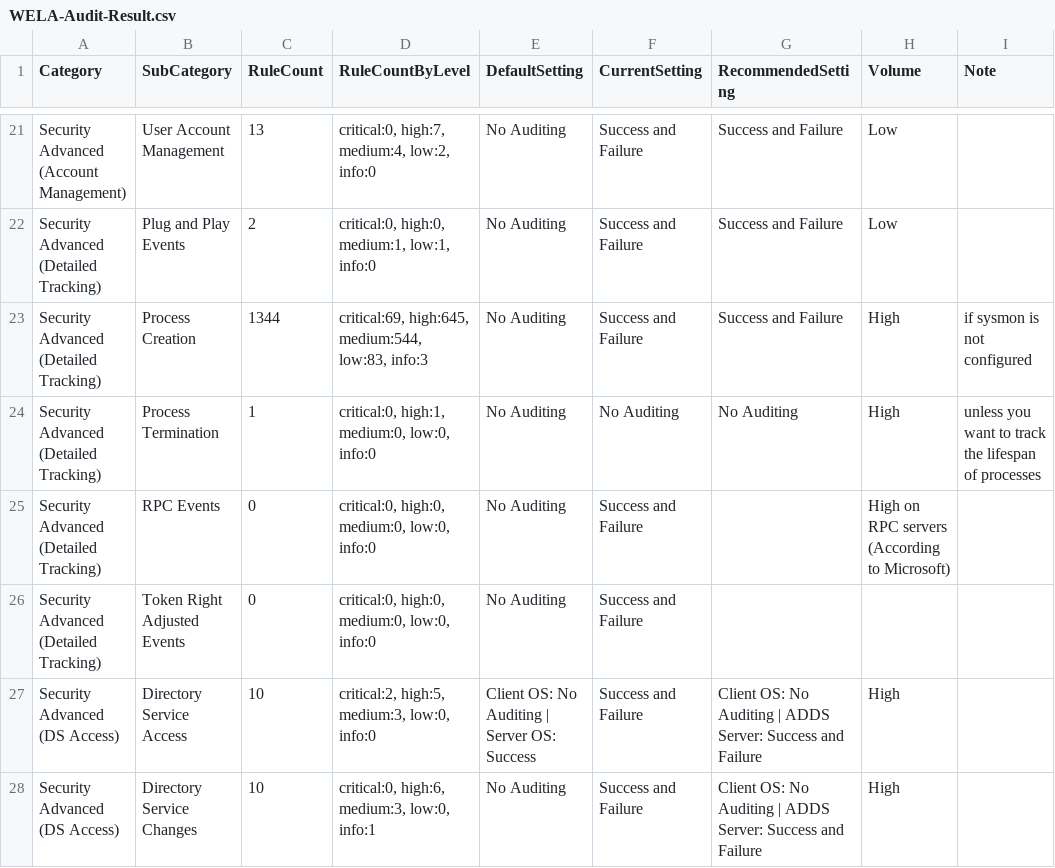
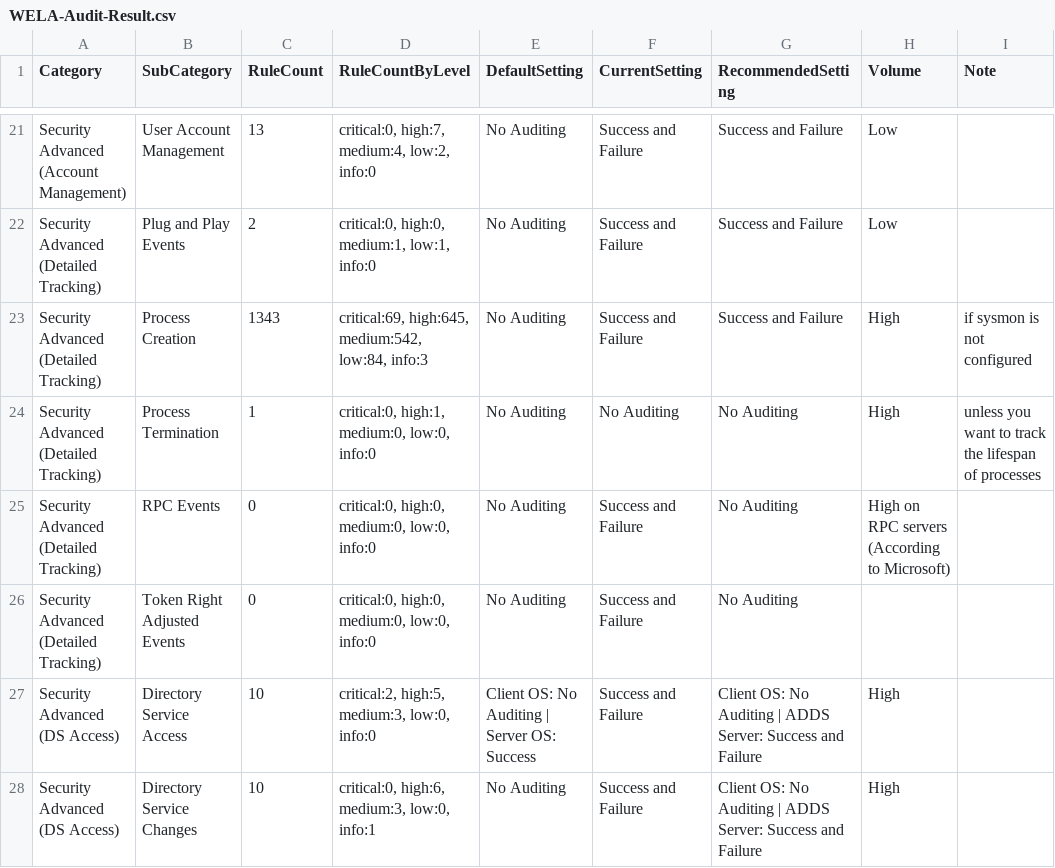
Before and after one commit to Yamato-Security/EventLog-Baseline-Guide, a CSV file: data/YamatoSecurity/WELA-Audit-Result.csv, drawn as a sheet; only a part is shown, gaps mark what is left out.

```diff
--- a/data/YamatoSecurity/WELA-Audit-Result.csv
+++ b/data/YamatoSecurity/WELA-Audit-Result.csv
@@ -22,6 +22,6 @@
 "Security Advanced (Detailed Tracking)","Plug and Play Events","2","critical:0, high:0, medium:1, low:1, info:0","No Auditing","Success and Failure","Success and Failure","Low",""
-"Security Advanced (Detailed Tracking)","Process Creation","1344","critical:69, high:645, medium:544, low:83, info:3","No Auditing","Success and Failure","Success and Failure","High","if sysmon is not configured"
+"Security Advanced (Detailed Tracking)","Process Creation","1343","critical:69, high:645, medium:542, low:84, info:3","No Auditing","Success and Failure","Success and Failure","High","if sysmon is not configured"
 "Security Advanced (Detailed Tracking)","Process Termination","1","critical:0, high:1, medium:0, low:0, info:0","No Auditing","No Auditing","No Auditing","High","unless you want to track the lifespan of processes"
-"Security Advanced (Detailed Tracking)","RPC Events","0","critical:0, high:0, medium:0, low:0, info:0","No Auditing","Success and Failure","","High on RPC servers (According to Microsoft)",""
-"Security Advanced (Detailed Tracking)","Token Right Adjusted Events","0","critical:0, high:0, medium:0, low:0, info:0","No Auditing","Success and Failure","","",""
+"Security Advanced (Detailed Tracking)","RPC Events","0","critical:0, high:0, medium:0, low:0, info:0","No Auditing","Success and Failure","No Auditing","High on RPC servers (According to Microsoft)",""
+"Security Advanced (Detailed Tracking)","Token Right Adjusted Events","0","critical:0, high:0, medium:0, low:0, info:0","No Auditing","Success and Failure","No Auditing","",""
 "Security Advanced (DS Access)","Directory Service Access","10","critical:2, high:5, medium:3, low:0, info:0","Client OS: No Auditing | Server OS: Success","Success and Failure","Client OS: No Auditing | ADDS Server: Success and Failure","High",""
```
Also changed, not shown: data/YamatoSecurity/UsableRules.csv, 1 other file.
